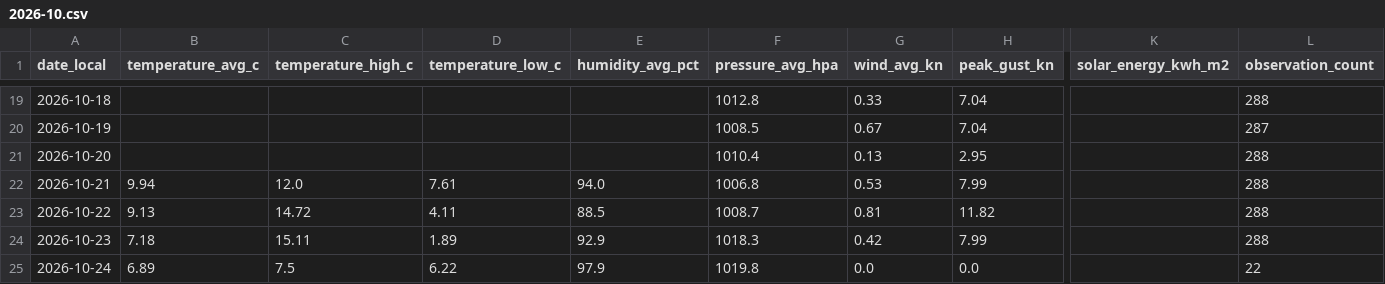
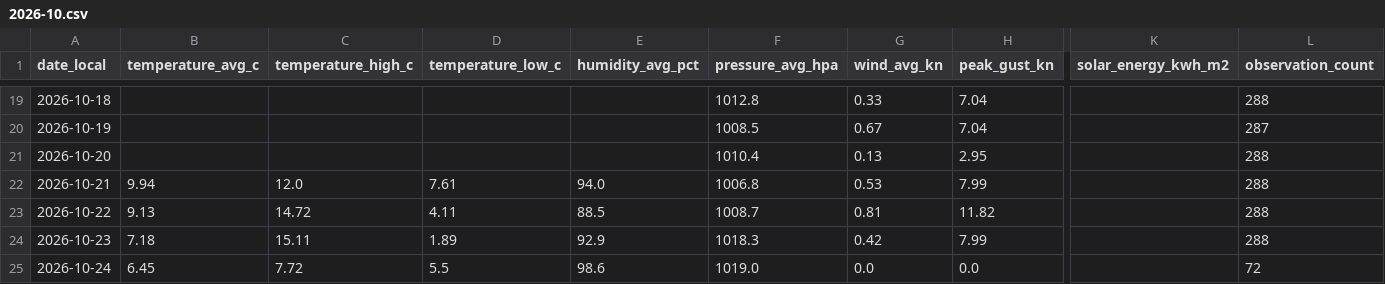
Before and after one commit to TrentinP/brambley-weather, a CSV file: data/daily/2026-10.csv, drawn as a sheet; only a part is shown, gaps mark what is left out; the diff names each change by its address in the sheet, - before the commit and + after, or states it on an @@ line.

```diff
--- a/data/daily/2026-10.csv
+++ b/data/daily/2026-10.csv
-B25 (temperature_avg_c): 6.89
+B25 (temperature_avg_c): 6.45
-C25 (temperature_high_c): 7.5
+C25 (temperature_high_c): 7.72
-D25 (temperature_low_c): 6.22
+D25 (temperature_low_c): 5.5
-E25 (humidity_avg_pct): 97.9
+E25 (humidity_avg_pct): 98.6
-F25 (pressure_avg_hpa): 1019.8
+F25 (pressure_avg_hpa): 1019.0
-L25 (observation_count): 22
+L25 (observation_count): 72
```
Also changed, not shown: 3 other files.
